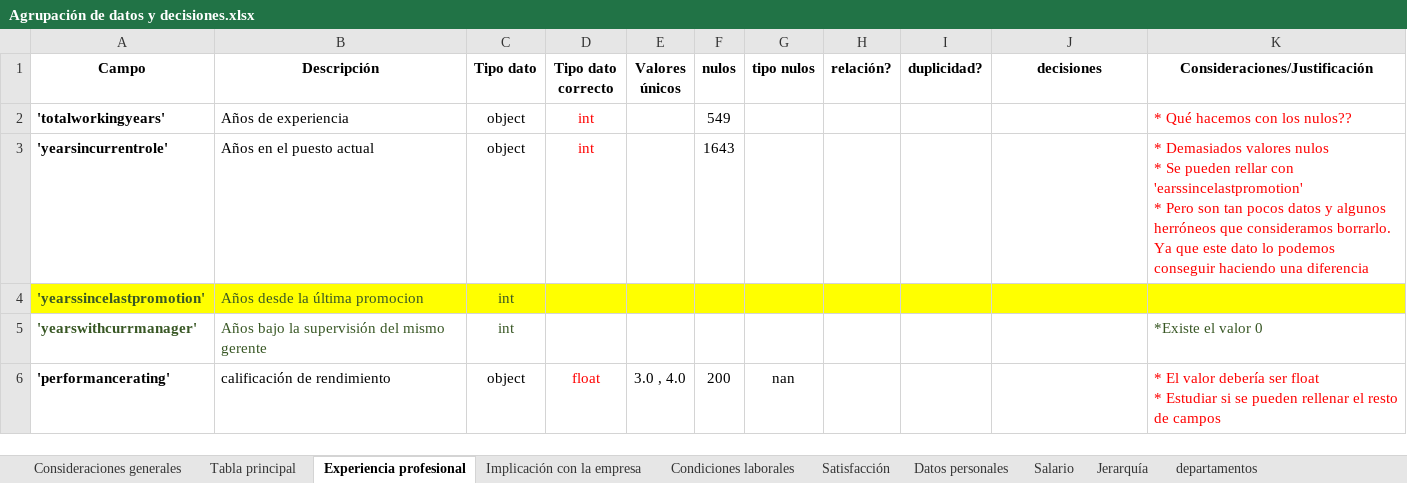
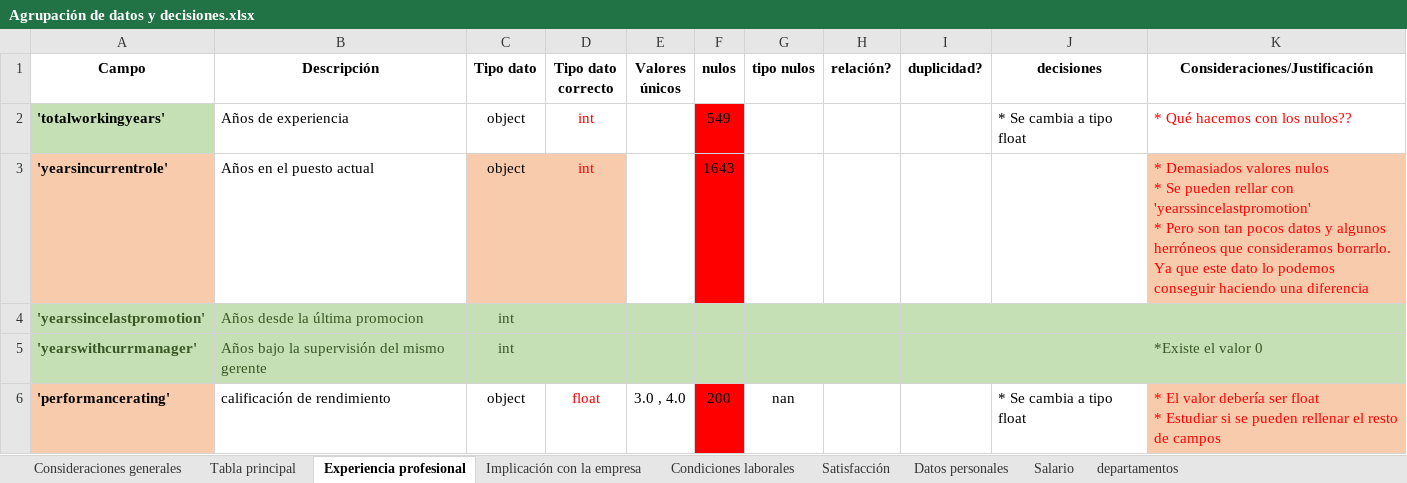
Before and after one commit to FiSaRaff/project-da-promo-k-modulo-3-team-2, an Excel workbook: Agrupación de datos y decisiones.xlsx, sheet Experiencia profesional, drawn as a sheet; values as stored, in another font and other column widths than the file's, no borders; ↵ is a line break in a cell; the diff names each change by its address in the sheet, - before the commit and + after, or states it on an @@ line.

```diff
--- a/Agrupación de datos y decisiones.xlsx (sheet Experiencia profesional)
+++ b/Agrupación de datos y decisiones.xlsx (sheet Experiencia profesional)
-sheet tab: Jerarquía
-A2 fill: none
+A2 fill: #C5E0B4
-F2:F3 fill: none
+F2:F3 fill: #FF0000
-J2 (decisiones): (empty)
+J2 (decisiones): * Se cambia a tipo float
-A3 fill: none
+A3 fill: #F8CBAD
-C3:D3 fill: none
+C3:D3 fill: #F8CBAD
-K3 (Consideraciones/Justificación): …rellar con 'earssincelastpromotion' ↵ * Pero…
+K3 (Consideraciones/Justificación): …rellar con 'yearssincelastpromotion' ↵ * Pero…
-K3 fill: none
+K3 fill: #F8CBAD
-A4:K4 fill: #FFFF00
+A4:K4 fill: #C5E0B4
-A5:K5 fill: none
+A5:K5 fill: #C5E0B4
-A6 fill: none
+A6 fill: #F8CBAD
-F6 fill: none
+F6 fill: #FF0000
-J6 (decisiones): (empty)
+J6 (decisiones): * Se cambia a tipo float
-K6 fill: none
+K6 fill: #F8CBAD
```
Also changed, not shown: sheet departamentos, sheet Implicación con la empresa, sheet Tabla principal, sheet Condiciones laborales, sheet Satisfacción, sheet Salario, 1 more sheet.
